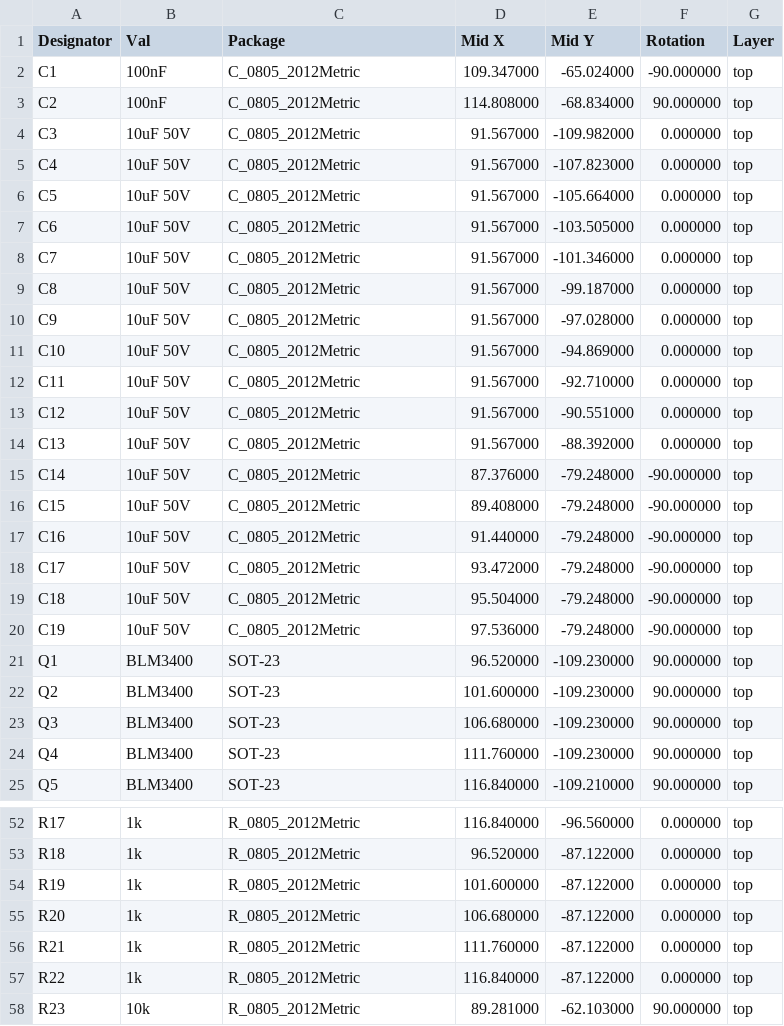
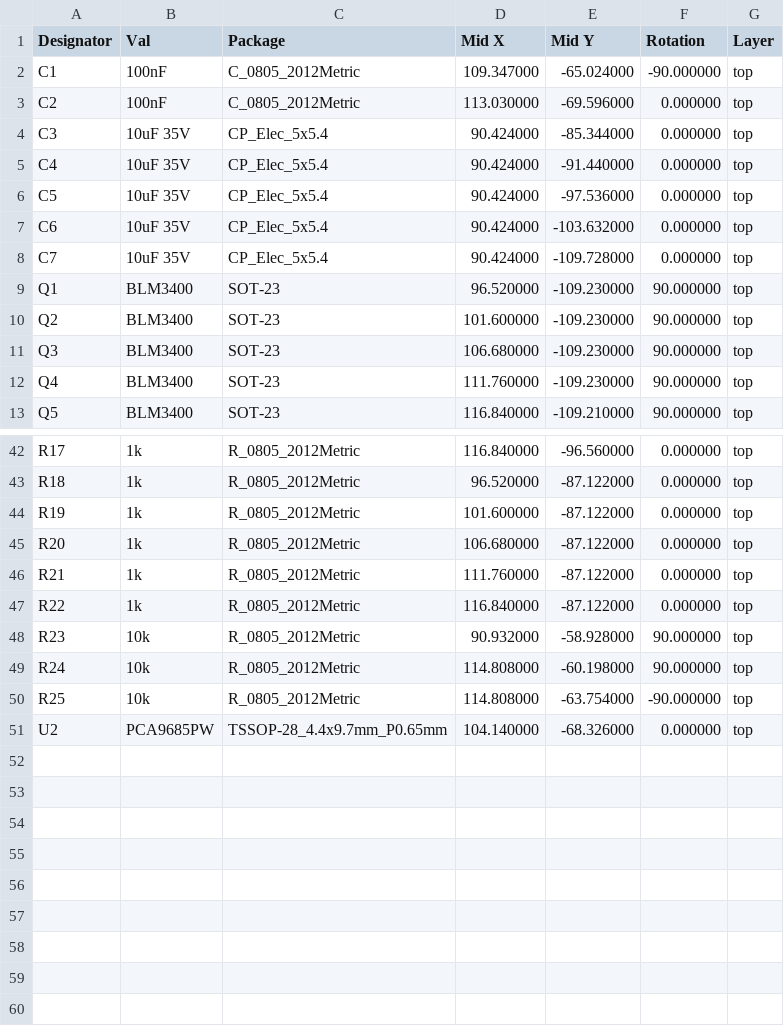
Before and after one commit to markusbart82/Homeassistant_MQTT_Light, a CSV file: hardware/ledcontroller_3x/jlcpcb/ledcontroller-cpl.csv, drawn as a sheet; only a part is shown, gaps mark what is left out; the diff covers the shown part only.

Commit message:
PCB export for JLCPCB

```diff
--- a/hardware/ledcontroller_3x/jlcpcb/ledcontroller-cpl.csv
+++ b/hardware/ledcontroller_3x/jlcpcb/ledcontroller-cpl.csv
@@ -2,20 +2,8 @@ Designator,Val,Package,Mid X,Mid Y,Rotation,Layer
 C1,100nF,C_0805_2012Metric,109.347000,-65.024000,-90.000000,top
-C2,100nF,C_0805_2012Metric,114.808000,-68.834000,90.000000,top
-C3,10uF 50V,C_0805_2012Metric,91.567000,-109.982000,0.000000,top
-C4,10uF 50V,C_0805_2012Metric,91.567000,-107.823000,0.000000,top
-C5,10uF 50V,C_0805_2012Metric,91.567000,-105.664000,0.000000,top
-C6,10uF 50V,C_0805_2012Metric,91.567000,-103.505000,0.000000,top
-C7,10uF 50V,C_0805_2012Metric,91.567000,-101.346000,0.000000,top
-C8,10uF 50V,C_0805_2012Metric,91.567000,-99.187000,0.000000,top
-C9,10uF 50V,C_0805_2012Metric,91.567000,-97.028000,0.000000,top
-C10,10uF 50V,C_0805_2012Metric,91.567000,-94.869000,0.000000,top
-C11,10uF 50V,C_0805_2012Metric,91.567000,-92.710000,0.000000,top
-C12,10uF 50V,C_0805_2012Metric,91.567000,-90.551000,0.000000,top
-C13,10uF 50V,C_0805_2012Metric,91.567000,-88.392000,0.000000,top
-C14,10uF 50V,C_0805_2012Metric,87.376000,-79.248000,-90.000000,top
-C15,10uF 50V,C_0805_2012Metric,89.408000,-79.248000,-90.000000,top
-C16,10uF 50V,C_0805_2012Metric,91.440000,-79.248000,-90.000000,top
-C17,10uF 50V,C_0805_2012Metric,93.472000,-79.248000,-90.000000,top
-C18,10uF 50V,C_0805_2012Metric,95.504000,-79.248000,-90.000000,top
-C19,10uF 50V,C_0805_2012Metric,97.536000,-79.248000,-90.000000,top
+C2,100nF,C_0805_2012Metric,113.030000,-69.596000,0.000000,top
+C3,10uF 35V,CP_Elec_5x5.4,90.424000,-85.344000,0.000000,top
+C4,10uF 35V,CP_Elec_5x5.4,90.424000,-91.440000,0.000000,top
+C5,10uF 35V,CP_Elec_5x5.4,90.424000,-97.536000,0.000000,top
+C6,10uF 35V,CP_Elec_5x5.4,90.424000,-103.632000,0.000000,top
+C7,10uF 35V,CP_Elec_5x5.4,90.424000,-109.728000,0.000000,top
 Q1,BLM3400,SOT-23,96.520000,-109.230000,90.000000,top
@@ -57,2 +47,5 @@ R21,1k,R_0805_2012Metric,111.760000,-87.122000,0.000000,top
 R22,1k,R_0805_2012Metric,116.840000,-87.122000,0.000000,top
-R23,10k,R_0805_2012Metric,89.281000,-62.103000,90.000000,top
+R23,10k,R_0805_2012Metric,90.932000,-58.928000,90.000000,top
+R24,10k,R_0805_2012Metric,114.808000,-60.198000,90.000000,top
+R25,10k,R_0805_2012Metric,114.808000,-63.754000,-90.000000,top
+U2,PCA9685PW,TSSOP-28_4.4x9.7mm_P0.65mm,104.140000,-68.326000,0.000000,top
```
Also changed, not shown: 2 added rows and 16 edited cells elsewhere in this file, hardware/ledcontroller_3x/jlcpcb/ledcontroller-bom.csv, 2 other files.
